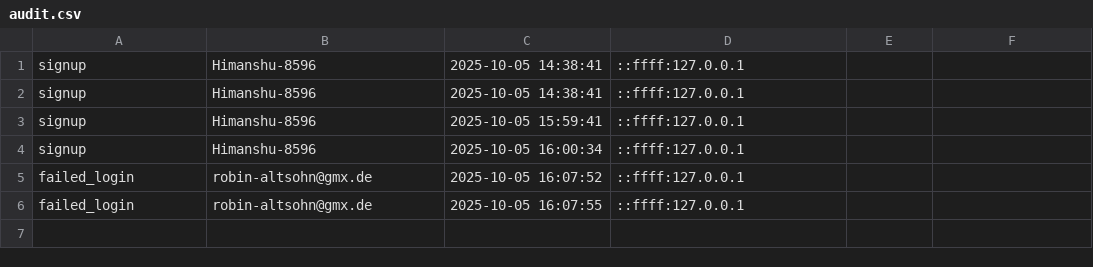
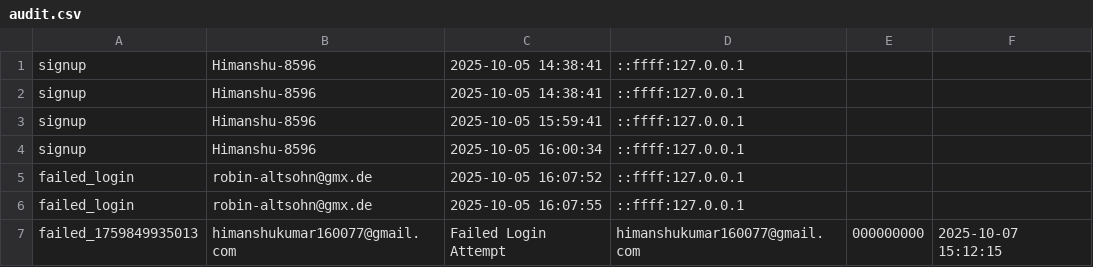
Before and after one commit to himanshukumar-web/Instagram-clone, a CSV file: audit.csv, drawn as a sheet; the diff names each change by its address in the sheet, - before the commit and + after, or states it on an @@ line.

```diff
--- a/audit.csv
+++ b/audit.csv
+row 7: failed_1759849935013 | himanshukumar160077@gmail.com | Failed Login Attempt | himanshukumar160077@gmail.com | 000000000 | 2025-10-07 15:12:15
```
Also changed, not shown: 5 other files.
